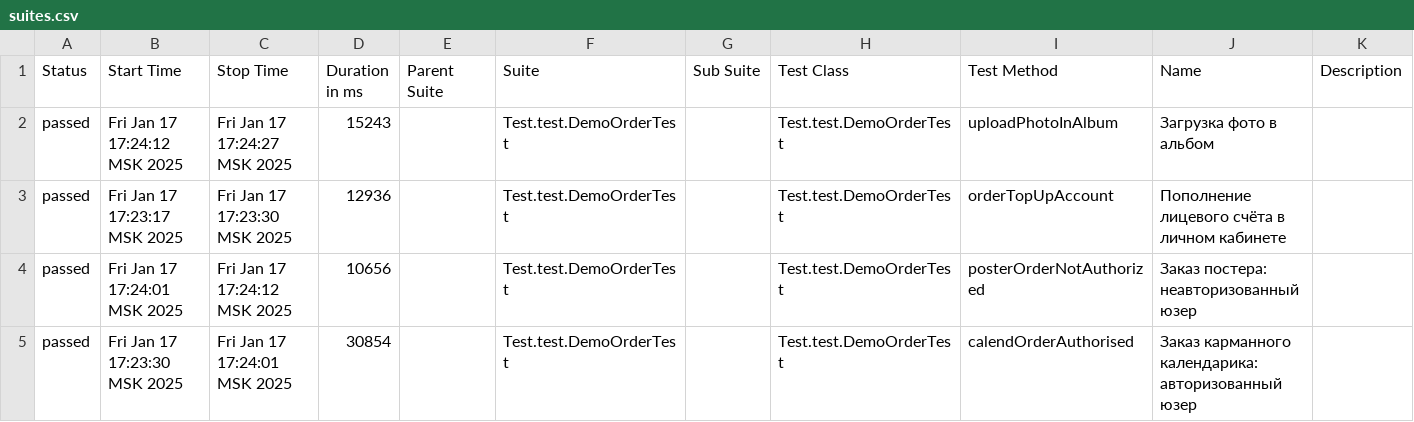
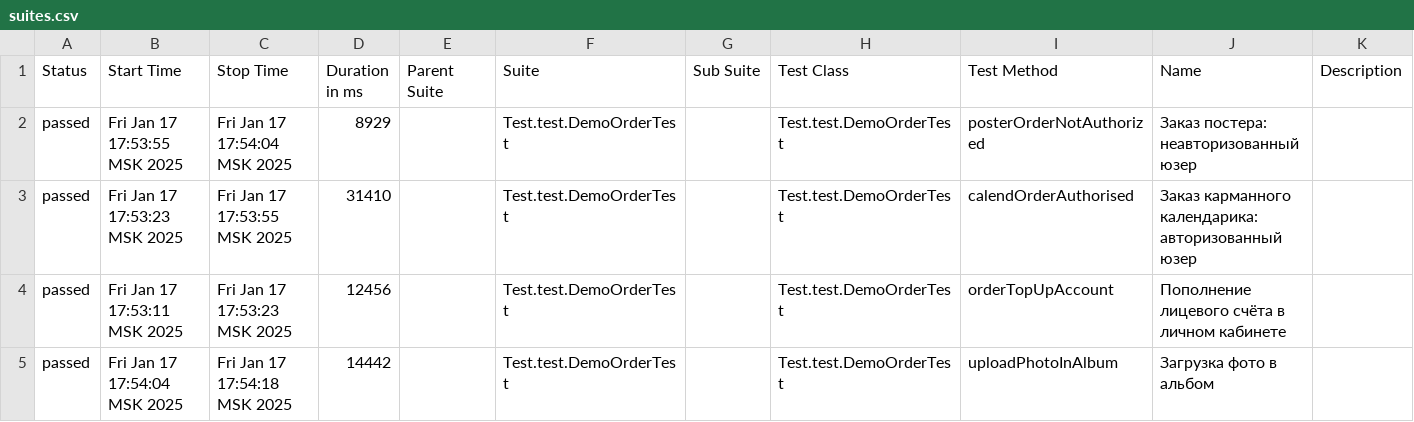
Before and after one commit to MariamPetr/allure-reports-for-web, a CSV file: web-master/allure-maven-plugin/data/suites.csv, drawn as a sheet.

Commit message:
Web Allure Report - master

```diff
--- a/web-master/allure-maven-plugin/data/suites.csv
+++ b/web-master/allure-maven-plugin/data/suites.csv
@@ -1,5 +1,5 @@
 "Status","Start Time","Stop Time","Duration in ms","Parent Suite","Suite","Sub Suite","Test Class","Test Method","Name","Description"
-"passed","Fri Jan 17 17:24:12 MSK 2025","Fri Jan 17 17:24:27 MSK 2025","15243","","Test.test.DemoOrderTest","","Test.test.DemoOrderTest","uploadPhotoInAlbum","Загрузка фото в альбом",""
-"passed","Fri Jan 17 17:23:17 MSK 2025","Fri Jan 17 17:23:30 MSK 2025","12936","","Test.test.DemoOrderTest","","Test.test.DemoOrderTest","orderTopUpAccount","Пополнение лицевого счёта в личном кабинете",""
-"passed","Fri Jan 17 17:24:01 MSK 2025","Fri Jan 17 17:24:12 MSK 2025","10656","","Test.test.DemoOrderTest","","Test.test.DemoOrderTest","posterOrderNotAuthorized","Заказ постера: неавторизованный юзер",""
-"passed","Fri Jan 17 17:23:30 MSK 2025","Fri Jan 17 17:24:01 MSK 2025","30854","","Test.test.DemoOrderTest","","Test.test.DemoOrderTest","calendOrderAuthorised","Заказ карманного календарика: авторизованный юзер",""
+"passed","Fri Jan 17 17:53:55 MSK 2025","Fri Jan 17 17:54:04 MSK 2025","8929","","Test.test.DemoOrderTest","","Test.test.DemoOrderTest","posterOrderNotAuthorized","Заказ постера: неавторизованный юзер",""
+"passed","Fri Jan 17 17:53:23 MSK 2025","Fri Jan 17 17:53:55 MSK 2025","31410","","Test.test.DemoOrderTest","","Test.test.DemoOrderTest","calendOrderAuthorised","Заказ карманного календарика: авторизованный юзер",""
+"passed","Fri Jan 17 17:53:11 MSK 2025","Fri Jan 17 17:53:23 MSK 2025","12456","","Test.test.DemoOrderTest","","Test.test.DemoOrderTest","orderTopUpAccount","Пополнение лицевого счёта в личном кабинете",""
+"passed","Fri Jan 17 17:54:04 MSK 2025","Fri Jan 17 17:54:18 MSK 2025","14442","","Test.test.DemoOrderTest","","Test.test.DemoOrderTest","uploadPhotoInAlbum","Загрузка фото в альбом",""
```
Also changed, not shown: 17 other files.
